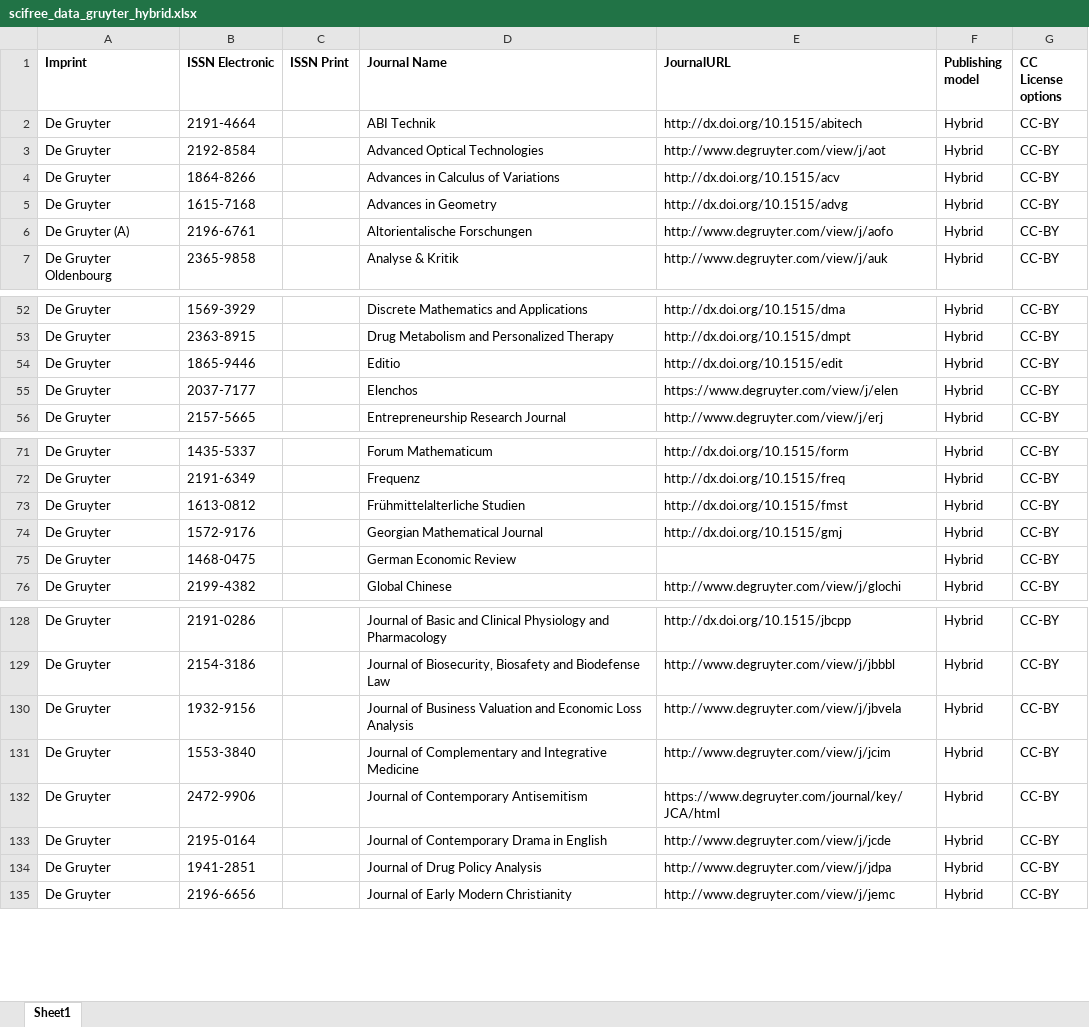
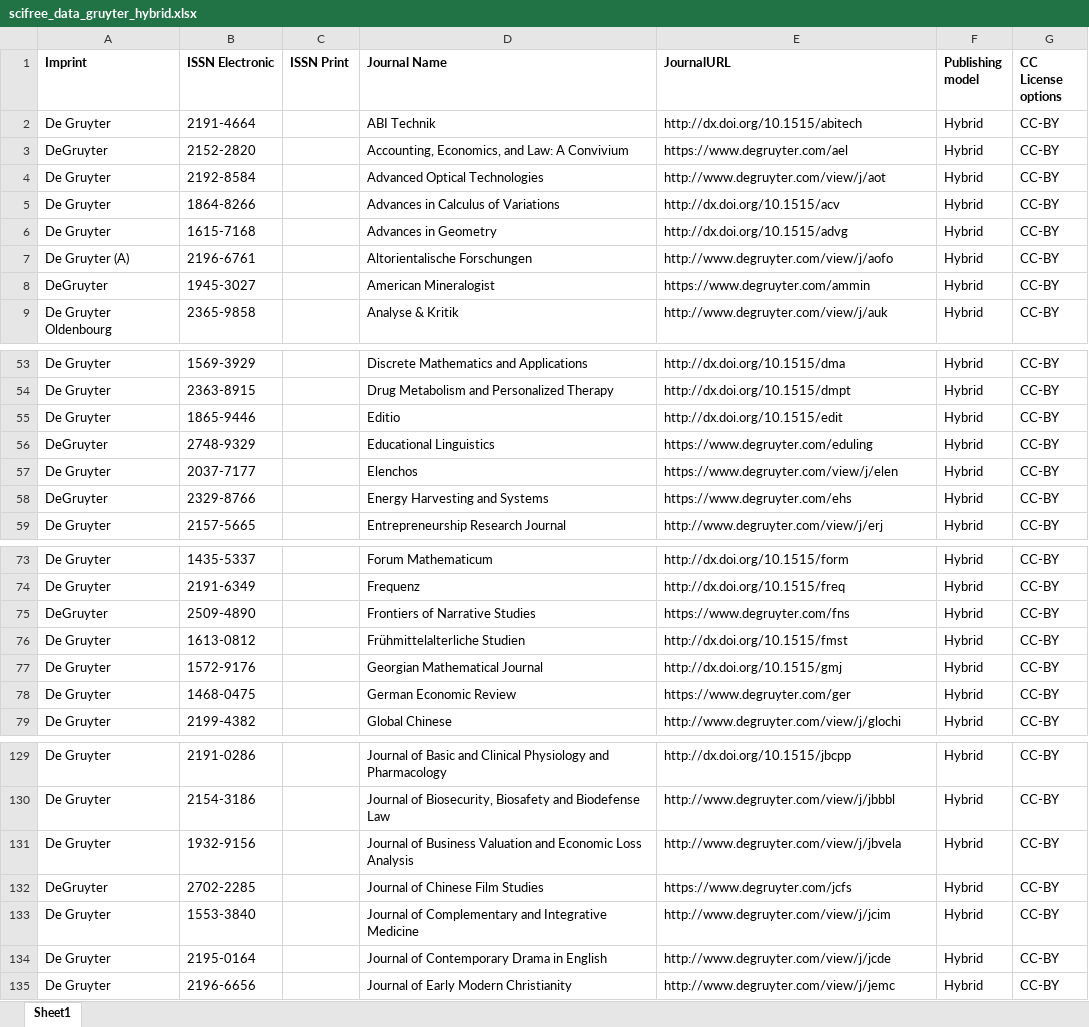
Before and after one commit to Kungbib/oa-tskr, an Excel workbook: Bibsam_tidskriftslistor/scifree_data_gruyter_hybrid.xlsx, sheet Sheet1, drawn as a sheet; only a part is shown, gaps mark what is left out; values as stored, in another font and other column widths than the file's, no borders; conditional formats and table styles not drawn; removed rows and columns are numbered as before the commit, all else as after; the diff covers the shown part only; the diff names each change by its address in the sheet, - before the commit and + after, or states it on an @@ line.

```diff
--- a/Bibsam_tidskriftslistor/scifree_data_gruyter_hybrid.xlsx (sheet Sheet1)
+++ b/Bibsam_tidskriftslistor/scifree_data_gruyter_hybrid.xlsx (sheet Sheet1)
+row 3: DeGruyter | 2152-2820 |  | Accounting, Economics, and Law: A Convivium | https://www.degruyter.com/ael | Hybrid | CC-BY
+row 8: DeGruyter | 1945-3027 |  | American Mineralogist | https://www.degruyter.com/ammin | Hybrid | CC-BY
+row 56: DeGruyter | 2748-9329 |  | Educational Linguistics | https://www.degruyter.com/eduling | Hybrid | CC-BY
+row 58: DeGruyter | 2329-8766 |  | Energy Harvesting and Systems | https://www.degruyter.com/ehs | Hybrid | CC-BY
+row 75: DeGruyter | 2509-4890 |  | Frontiers of Narrative Studies | https://www.degruyter.com/fns | Hybrid | CC-BY
-E78 (JournalURL): (empty)
+E78 (JournalURL): https://www.degruyter.com/ger
+row 132: DeGruyter | 2702-2285 |  | Journal of Chinese Film Studies | https://www.degruyter.com/jcfs | Hybrid | CC-BY
-row 132: De Gruyter | 2472-9906 |  | Journal of Contemporary Antisemitism | https://www.degruyter.com/journal/key/JCA/html | Hybrid | CC-BY
-row 134: De Gruyter | 1941-2851 |  | Journal of Drug Policy Analysis | http://www.degruyter.com/view/j/jdpa | Hybrid | CC-BY
```
Also changed, not shown: 6 added rows and 6 removed rows elsewhere in this sheet, Bibsam_tidskriftslistor/scifree_data_elsevier.xlsx, Bibsam_tidskriftslistor/scifree_data_frontiers_discount.xlsx, 3 other files.
